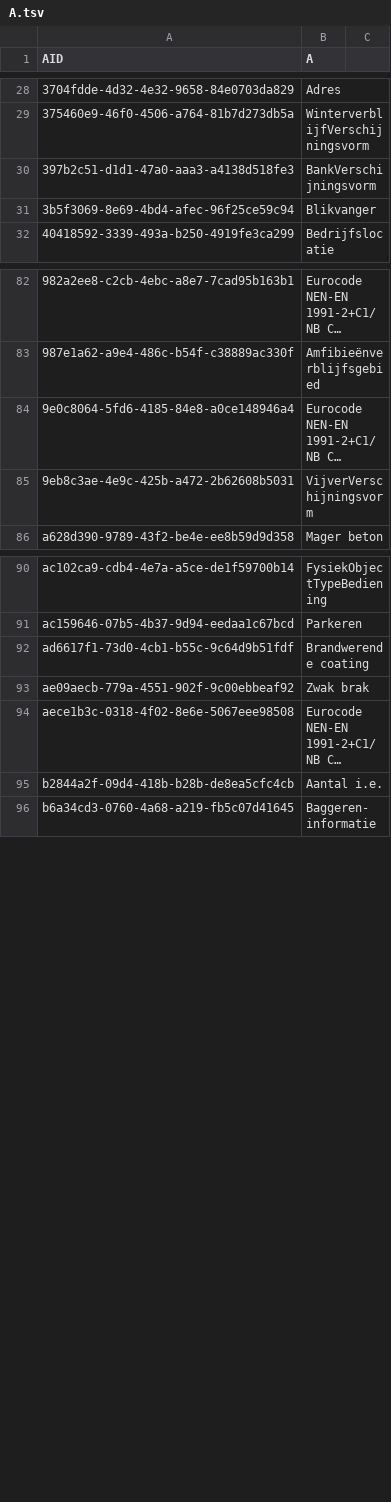
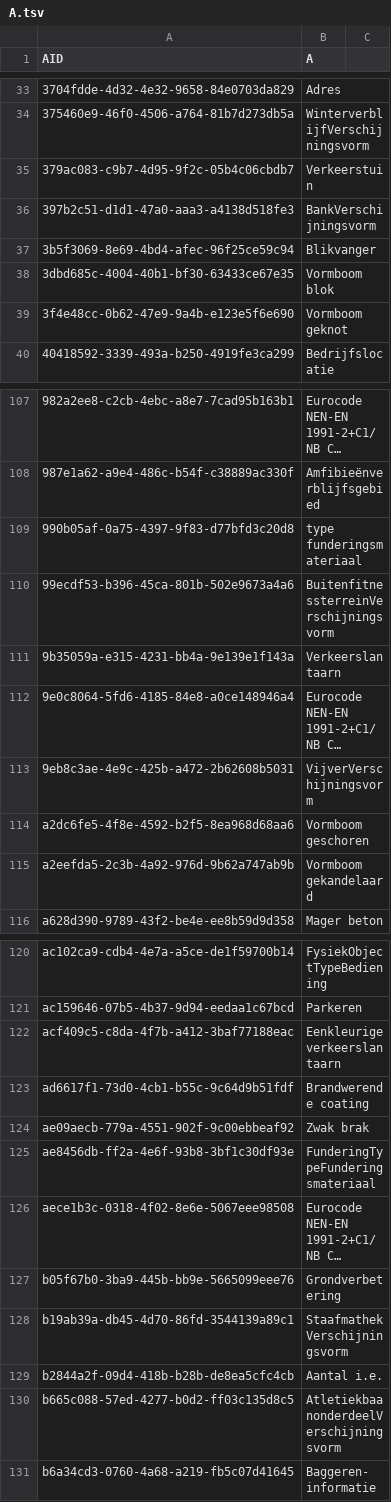
Before and after one commit to Stichting-CROW/imbor-development, a TSV file: data/tsv/A.tsv, drawn as a sheet; only a part is shown, gaps mark what is left out; long unchanged cells end in …; the diff covers the shown part only; the diff names each change by its address in the sheet, - before the commit and + after, or states it on an @@ line.

```diff
--- a/data/tsv/A.tsv
+++ b/data/tsv/A.tsv
+row 35: 379ac083-c9b7-4d95-9f2c-05b4c06cbdb7 | Verkeerstuin
+row 38: 3dbd685c-4004-40b1-bf30-63433ce67e35 | Vormboom blok
+row 39: 3f4e48cc-0b62-47e9-9a4b-e123e5f6e690 | Vormboom geknot
+row 109: 990b05af-0a75-4397-9f83-d77bfd3c20d8 | type funderingsmateriaal
+row 110: 99ecdf53-b396-45ca-801b-502e9673a4a6 | BuitenfitnessterreinVerschijningsvorm
+row 111: 9b35059a-e315-4231-bb4a-9e139e1f143a | Verkeerslantaarn
+row 114: a2dc6fe5-4f8e-4592-b2f5-8ea968d68aa6 | Vormboom geschoren
+row 115: a2eefda5-2c3b-4a92-976d-9b62a747ab9b | Vormboom gekandelaard
+row 122: acf409c5-c8da-4f7b-a412-3baf77188eac | Eenkleurige verkeerslantaarn
+row 125: ae8456db-ff2a-4e6f-93b8-3bf1c30df93e | FunderingTypeFunderingsmateriaal
+row 127: b05f67b0-3ba9-445b-bb9e-5665099eee76 | Grondverbetering
+row 128: b19ab39a-db45-4d70-86fd-3544139a89c1 | StaafmathekVerschijningsvorm
+row 130: b665c088-57ed-4277-b0d2-ff03c135d8c5 | AtletiekbaanonderdeelVerschijningsvorm
```
Also changed, not shown: 31 added rows elsewhere in this file, data/tsv/imborKern_Attributen.tsv, data/tsv/imborKern_K_KlassenAttributen.tsv, 7 other files.
